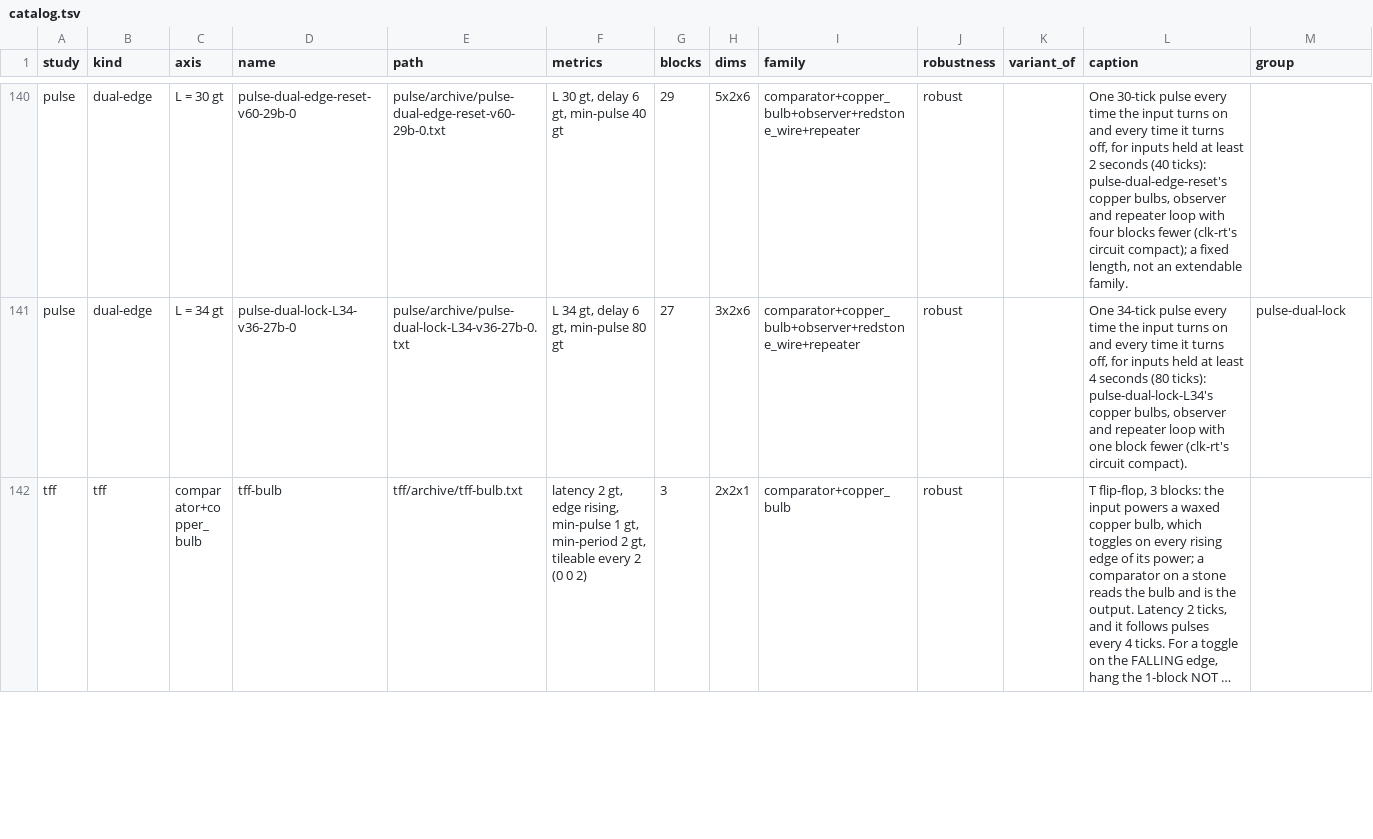
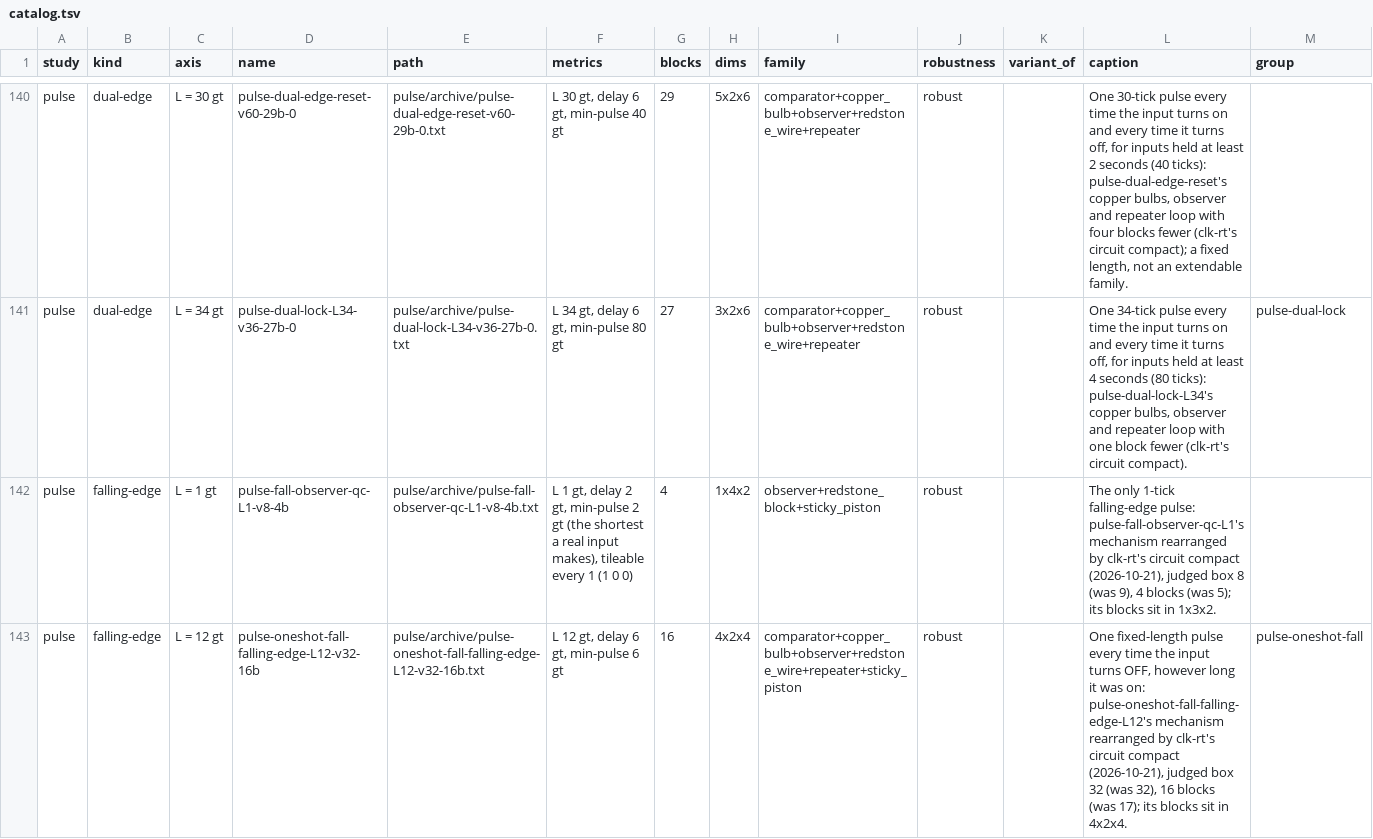
Before and after one commit to vjeux/minecraft-tas, a TSV file: designs/circuits/catalog.tsv, drawn as a sheet; only a part is shown, gaps mark what is left out; the shorter side is filled out with more unchanged rows; long unchanged cells end in …; the diff covers the shown part only.

Commit message:
circuit compact sweep batch 1 archived (circuit archive): falling-edge L 1 gt in 8 (was 9) with 4 blocks; falling-edge L 12/14/18 16 blocks and L 20/22/26 20 blocks at the record volumes (one fewer each); counter 13/15/17 in 45 (was 60). circuit compact --collect (captions from the seeds', extend headers dropped)

```diff
--- a/designs/circuits/catalog.tsv
+++ b/designs/circuits/catalog.tsv
@@ -141 +141,3 @@ pulse	dual-edge	L = 30 gt	pulse-dual-edge-reset-v60-29b-0	pulse/archive/pulse-du
 pulse	dual-edge	L = 34 gt	pulse-dual-lock-L34-v36-27b-0	pulse/archive/pulse-dual-lock-L34-v36-27b-0.txt	L 34 gt, delay 6 gt, min-pulse 80 gt	27	3x2x6	comparator+copper_bulb+observer+redstone_wire+repeater	robust		One 34-tick pulse every time the input turns on and every time it turns off, for inputs held at least 4 seconds (80 ticks): pulse-dual-lock-L34's copper bulbs, observer and repeater loop with one block fewer (clk-rt's circuit compact).	pulse-dual-lock
+pulse	falling-edge	L = 1 gt	pulse-fall-observer-qc-L1-v8-4b	pulse/archive/pulse-fall-observer-qc-L1-v8-4b.txt	L 1 gt, delay 2 gt, min-pulse 2 gt (the shortest a real input makes), tileable every 1 (1 0 0)	4	1x4x2	observer+redstone_block+sticky_piston	robust		The only 1-tick falling-edge pulse: pulse-fall-observer-qc-L1's mechanism rearranged by clk-rt's circuit compact (2026-10-21), judged box 8 (was 9), 4 blocks (was 5); its blocks sit in 1x3x2.	
+pulse	falling-edge	L = 12 gt	pulse-oneshot-fall-falling-edge-L12-v32-16b	pulse/archive/pulse-oneshot-fall-falling-edge-L12-v32-16b.txt	L 12 gt, delay 6 gt, min-pulse 6 gt	16	4x2x4	comparator+copper_bulb+observer+redstone_wire+repeater+sticky_piston	robust		One fixed-length pulse every time the input turns OFF, however long it was on: pulse-oneshot-fall-falling-edge-L12's mechanism rearranged by clk-rt's circuit compact (2026-10-21), judged box 32 (was 32), 16 blocks (was 17); its blocks sit in 4x2x4.	pulse-oneshot-fall
```
Also changed, not shown: 8 added rows and 1 edited cell elsewhere in this file, designs/circuits/memory/archive/captions.tsv, designs/circuits/memory/archive/verdicts.tsv, 29 other files.
